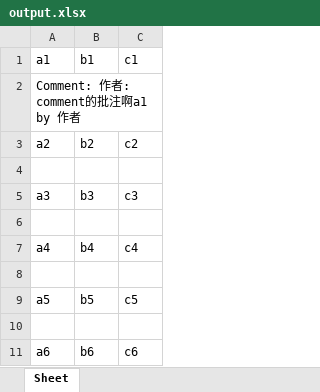
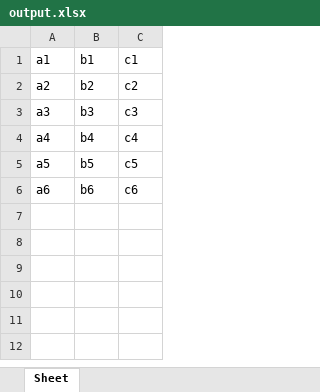
Before and after one commit to SeverusWell/openpyxl_comment_operate, an Excel workbook: output.xlsx, sheet Sheet, drawn as a sheet; values as stored, in another font and other column widths than the file's, no borders; ↵ is a line break in a cell; the diff names each change by its address in the sheet, - before the commit and + after, or states it on an @@ line.

```diff
--- a/output.xlsx (sheet Sheet)
+++ b/output.xlsx (sheet Sheet)
-row 2: Comment: 作者: ↵ comment的批注啊a1 ↵ by 作者
-row 4: (empty)
-row 6: (empty)
-row 8: (empty)
-row 10: (empty)
```
Also changed, not shown: input.xlsx, 2 other files.
